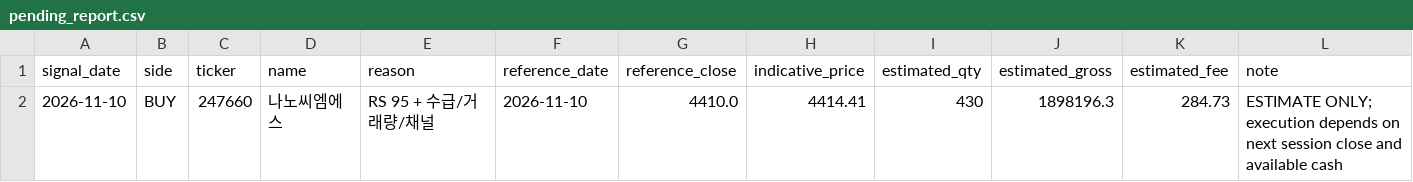
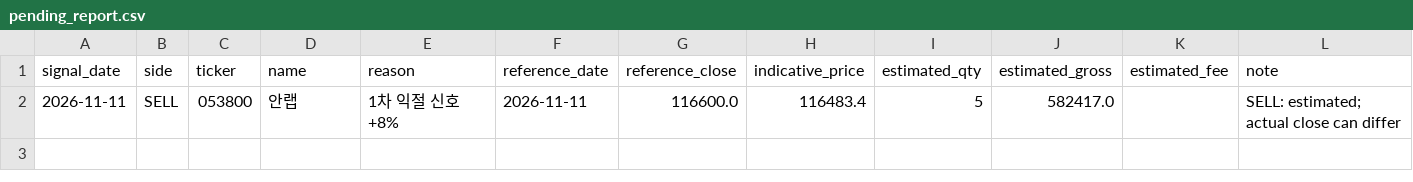
Before and after one commit to asura2367-boop/oneil-rs-scanner, a CSV file: data/paper/pending_report.csv, drawn as a sheet; removed rows and columns are numbered as before the commit, all else as after; the diff names each change by its address in the sheet, - before the commit and + after, or states it on an @@ line.

```diff
--- a/data/paper/pending_report.csv
+++ b/data/paper/pending_report.csv
-row 2: 2026-11-10 | BUY | 247660 | 나노씨엠에스 | RS 95 + 수급/거래량/채널 | 2026-11-10 | 4410.0 | 4414.41 | 430 | 1898196.3 | 284.73 | ESTIMATE ONLY; execution depends on next session close and available cash
+row 2: 2026-11-11 | SELL | 053800 | 안랩 | 1차 익절 신호 +8% | 2026-11-11 | 116600.0 | 116483.4 | 5 | 582417.0 |  | SELL: estimated; actual close can differ
```
Also changed, not shown: data/paper/equity.csv, data/paper/signal_comparison.csv, 4 other files.
